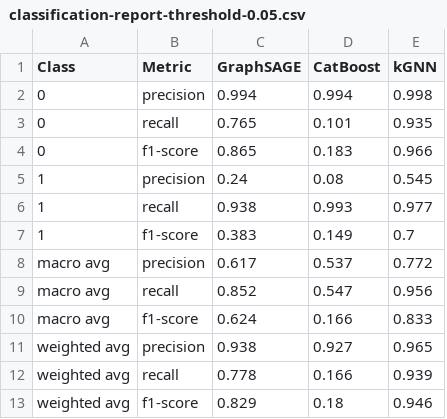
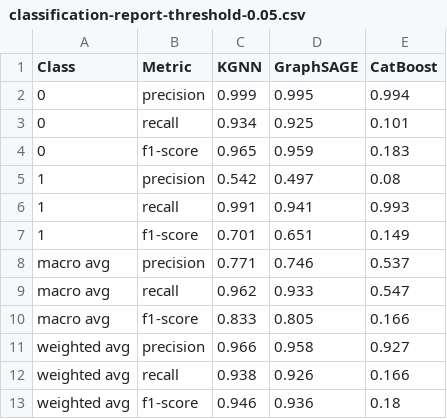
Before and after one commit to domvwt/msc-thesis, a CSV file: reports/classification-report-threshold-0.05.csv, drawn as a sheet; removed rows and columns are numbered as before the commit, all else as after; the diff names each change by its address in the sheet, - before the commit and + after, or states it on an @@ line.

```diff
--- a/reports/classification-report-threshold-0.05.csv
+++ b/reports/classification-report-threshold-0.05.csv
+column C (KGNN), rows 2-13: 0.999 | 0.934 | 0.965 | 0.542 | 0.991 | 0.701 | 0.771 | 0.962 | 0.833 | 0.966 | 0.938 | 0.946
-column E (kGNN), rows 2-13: 0.998 | 0.935 | 0.966 | 0.545 | 0.977 | 0.7 | 0.772 | 0.956 | 0.833 | 0.965 | 0.939 | 0.946
-D2 (GraphSAGE): 0.994
+D2 (GraphSAGE): 0.995
-D3 (GraphSAGE): 0.765
+D3 (GraphSAGE): 0.925
-D4 (GraphSAGE): 0.865
+D4 (GraphSAGE): 0.959
-D5 (GraphSAGE): 0.24
+D5 (GraphSAGE): 0.497
-D6 (GraphSAGE): 0.938
+D6 (GraphSAGE): 0.941
-D7 (GraphSAGE): 0.383
+D7 (GraphSAGE): 0.651
-D8 (GraphSAGE): 0.617
+D8 (GraphSAGE): 0.746
-D9 (GraphSAGE): 0.852
+D9 (GraphSAGE): 0.933
-D10 (GraphSAGE): 0.624
+D10 (GraphSAGE): 0.805
-D11 (GraphSAGE): 0.938
+D11 (GraphSAGE): 0.958
-D12 (GraphSAGE): 0.778
+D12 (GraphSAGE): 0.926
-D13 (GraphSAGE): 0.829
+D13 (GraphSAGE): 0.936
```
Also changed, not shown: reports/classification-report-threshold-0.01.csv, reports/classification-report-threshold-0.1.csv, 16 other files.
